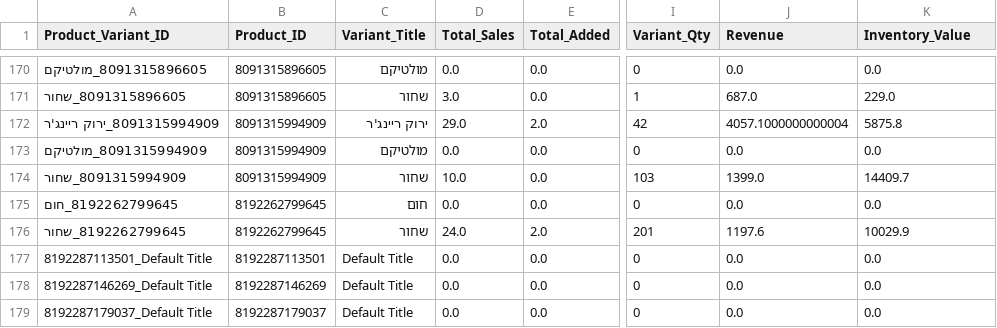
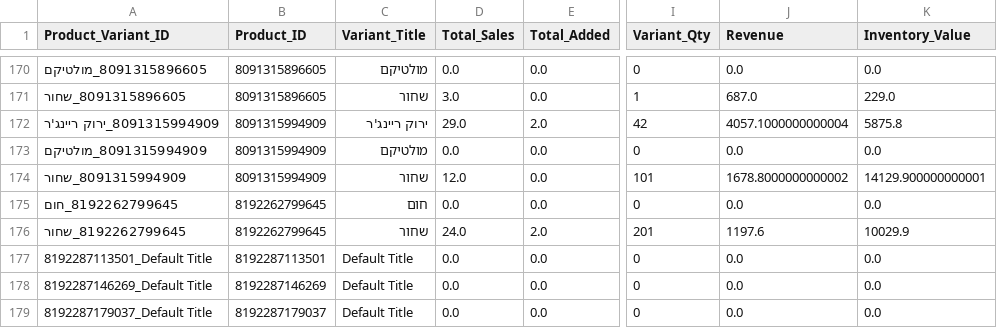
Before and after one commit to bardavidlubovsky/agilite-sales-dashboard, a CSV file: data/inventory_changes_output.csv, drawn as a sheet; only a part is shown, gaps mark what is left out; the diff names each change by its address in the sheet, - before the commit and + after, or states it on an @@ line.

```diff
--- a/data/inventory_changes_output.csv
+++ b/data/inventory_changes_output.csv
-D174 (Total_Sales): 10.0
+D174 (Total_Sales): 12.0
-I174 (Variant_Qty): 103
+I174 (Variant_Qty): 101
-J174 (Revenue): 1399.0
+J174 (Revenue): 1678.8000000000002
-K174 (Inventory_Value): 14409.7
+K174 (Inventory_Value): 14129.900000000001
```
